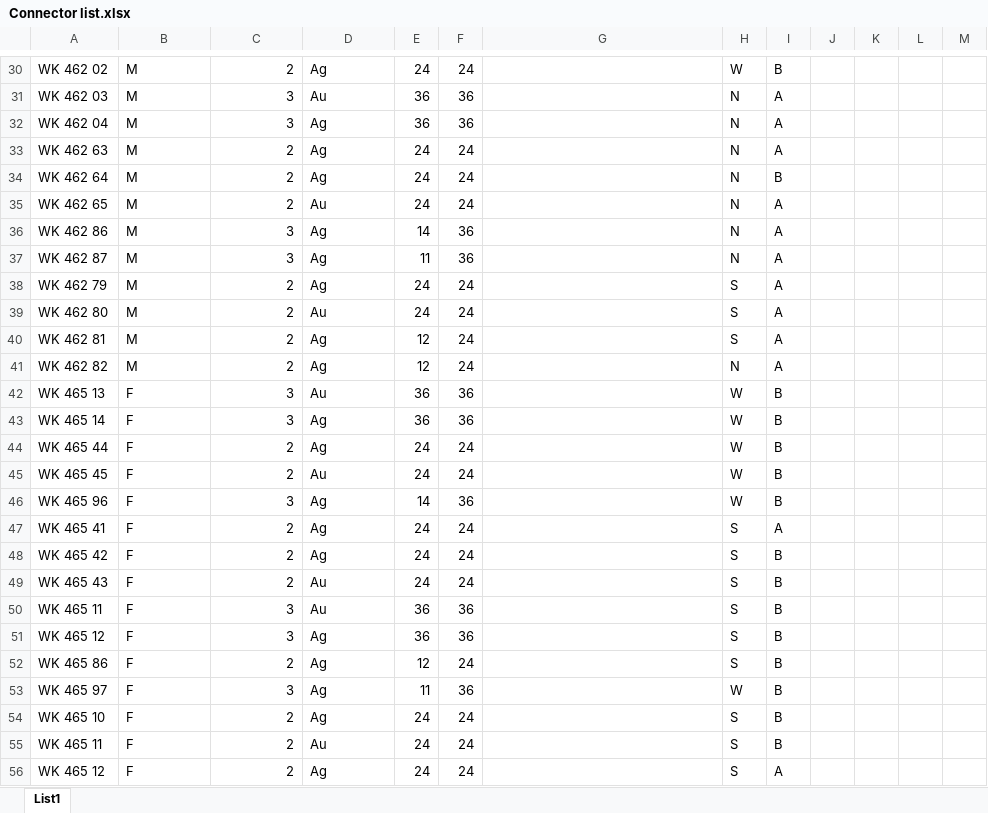
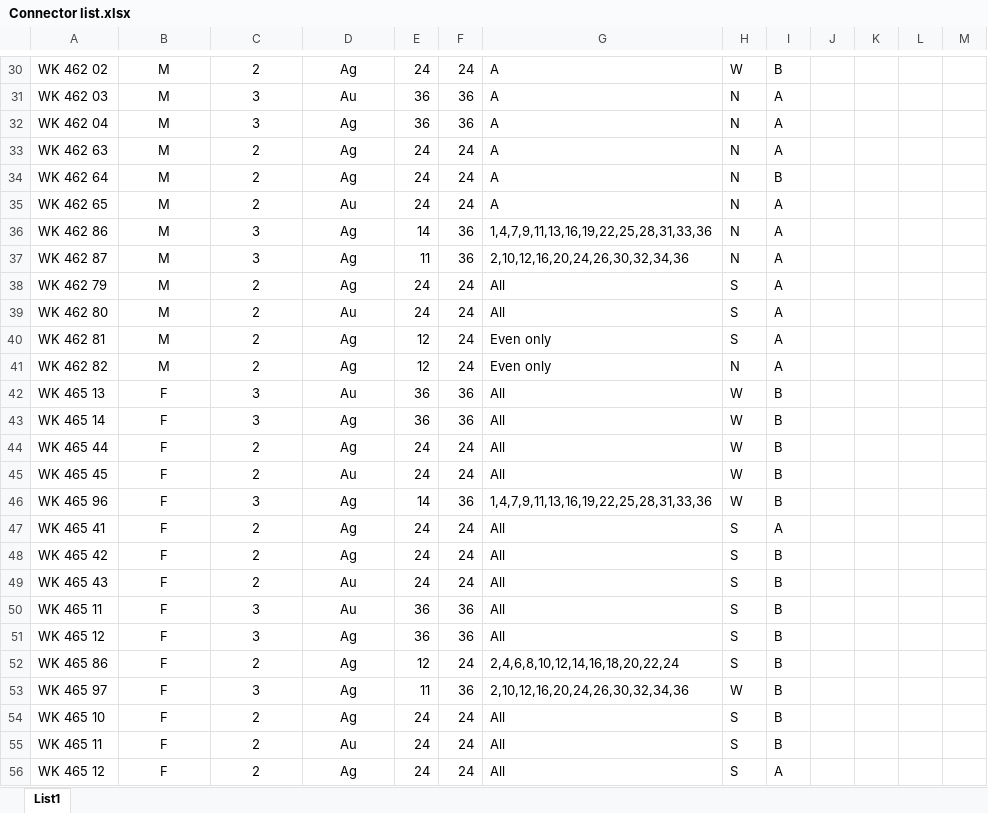
Before and after one commit to Majklzbastlirny/WK462_WK465-Connectors, an Excel workbook: Connector list.xlsx, sheet List1, drawn as a sheet; only a part is shown, gaps mark what is left out; values as stored, in another font and other column widths than the file's, no borders; the diff covers the shown part only; the diff names each change by its address in the sheet, - before the commit and + after, or states it on an @@ line.

Commit message:
Update Connector list.xlsx

```diff
--- a/Connector list.xlsx (sheet List1)
+++ b/Connector list.xlsx (sheet List1)
-B30:B56 alignment: left
+B30:B56 alignment: center
-C30:C56 alignment: right
+C30:C56 alignment: center
-D30:D56 alignment: left
+D30:D56 alignment: center
-G30:G35: (empty)
+G30:G35: A
-G36: (empty)
+G36: 1,4,7,9,11,13,16,19,22,25,28,31,33,36
-G37: (empty)
+G37: 2,10,12,16,20,24,26,30,32,34,36
-G38:G39: (empty)
+G38:G39: All
-G40:G41: (empty)
+G40:G41: Even only
-G42:G45: (empty)
+G42:G45: All
-G46: (empty)
+G46: 1,4,7,9,11,13,16,19,22,25,28,31,33,36
-G47:G51: (empty)
+G47:G51: All
-G52: (empty)
+G52: 2,4,6,8,10,12,14,16,18,20,22,24
-G53: (empty)
+G53: 2,10,12,16,20,24,26,30,32,34,36
-G54:G56: (empty)
+G54:G56: All
```
Also changed, not shown: 31 edited cells and cell formats elsewhere in this sheet.
